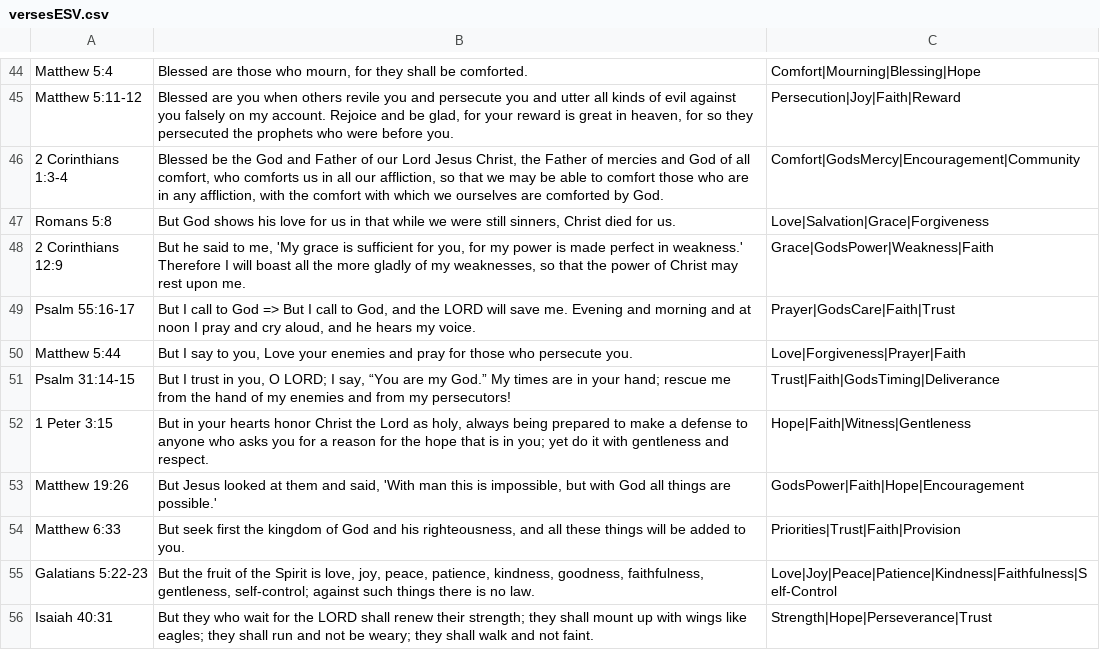
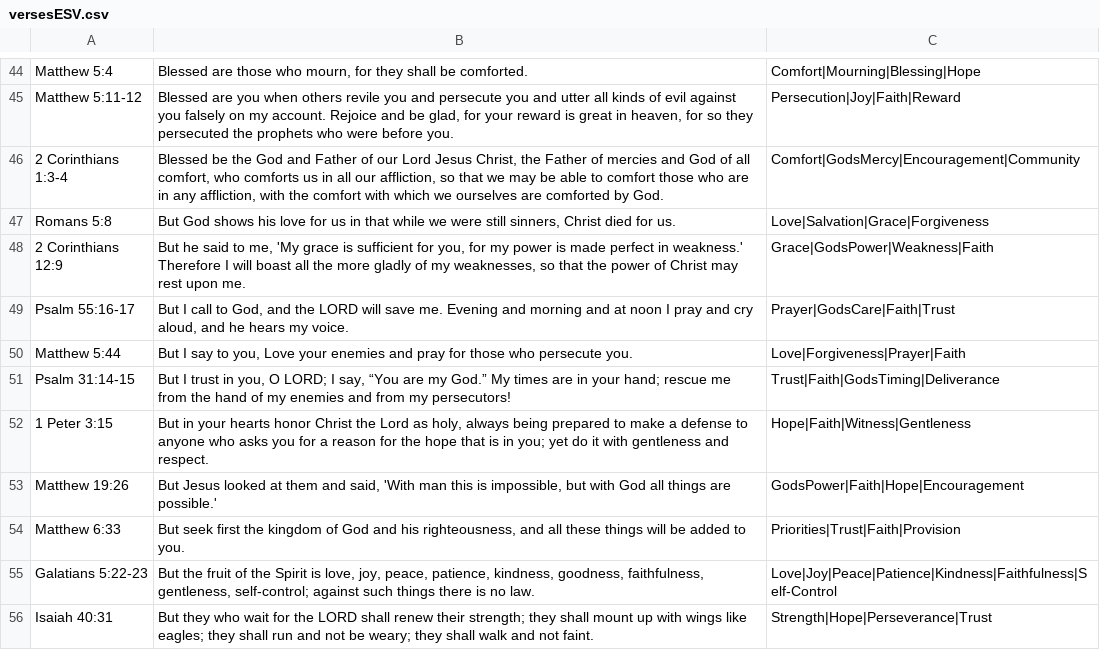
Before and after one commit to buildingwith-ai/bestill, a CSV file: data/versesESV.csv, drawn as a sheet; only a part is shown, gaps mark what is left out.

Commit message:
Update versesESV.csv

```diff
--- a/data/versesESV.csv
+++ b/data/versesESV.csv
@@ -48,3 +48,3 @@ Romans 5:8,"But God shows his love for us in that while we were still sinners, C
 2 Corinthians 12:9,"But he said to me, 'My grace is sufficient for you, for my power is made perfect in weakness.' Therefore I will boast all the more gladly of my weaknesses, so that the power of Christ may rest upon me.",Grace|GodsPower|Weakness|Faith
-Psalm 55:16-17,"But I call to God => But I call to God, and the LORD will save me. Evening and morning and at noon I pray and cry aloud, and he hears my voice.",Prayer|GodsCare|Faith|Trust
+Psalm 55:16-17,"But I call to God, and the LORD will save me. Evening and morning and at noon I pray and cry aloud, and he hears my voice.",Prayer|GodsCare|Faith|Trust
 Matthew 5:44,"But I say to you, Love your enemies and pray for those who persecute you.",Love|Forgiveness|Prayer|Faith
```
